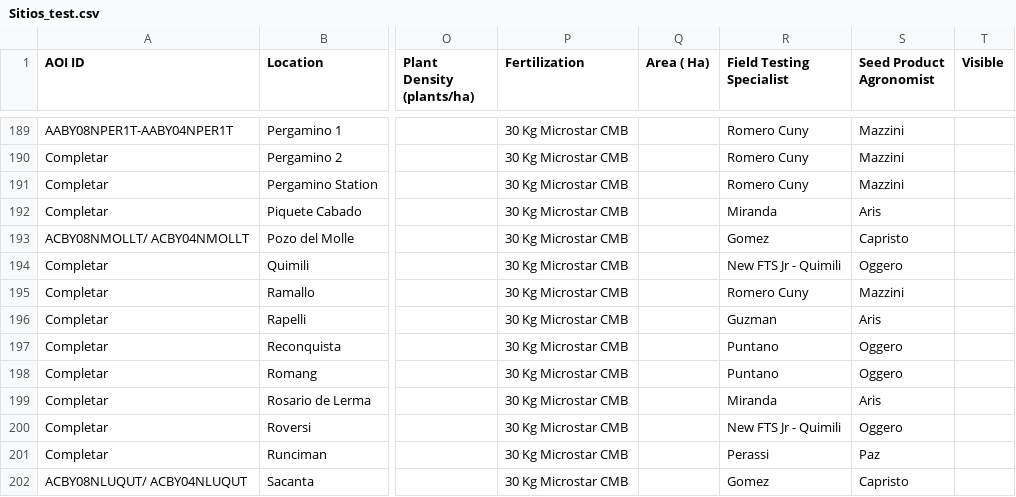
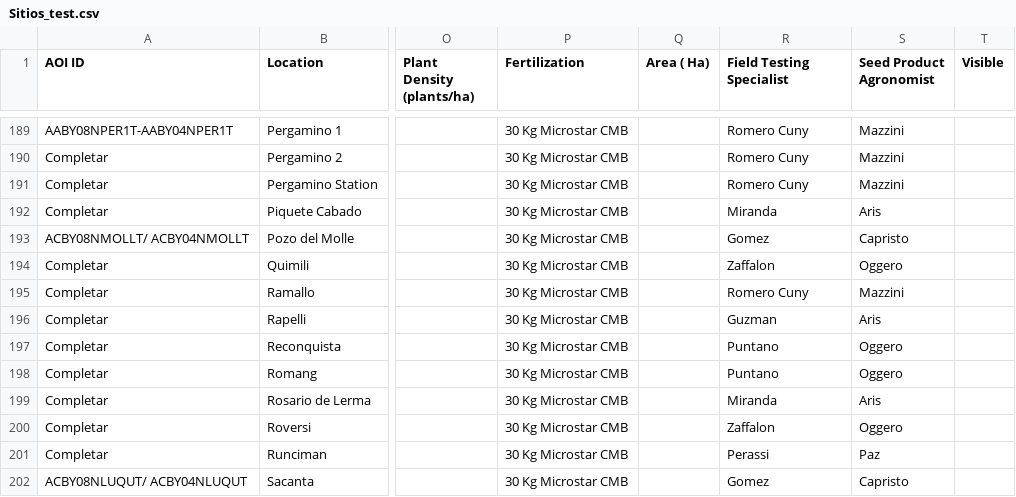
Before and after one commit to LAAR-TESTING-AR/field-trial-platform, a CSV file: Sitios_test.csv, drawn as a sheet; only a part is shown, gaps mark what is left out; the diff covers the shown part only; the diff names each change by its address in the sheet, - before the commit and + after, or states it on an @@ line.

```diff
--- a/Sitios_test.csv
+++ b/Sitios_test.csv
-R194 (Field Testing Specialist): New FTS Jr - Quimili
+R194 (Field Testing Specialist): Zaffalon
-R200 (Field Testing Specialist): New FTS Jr - Quimili
+R200 (Field Testing Specialist): Zaffalon
```
Also changed, not shown: 8 edited cells elsewhere in this file.
